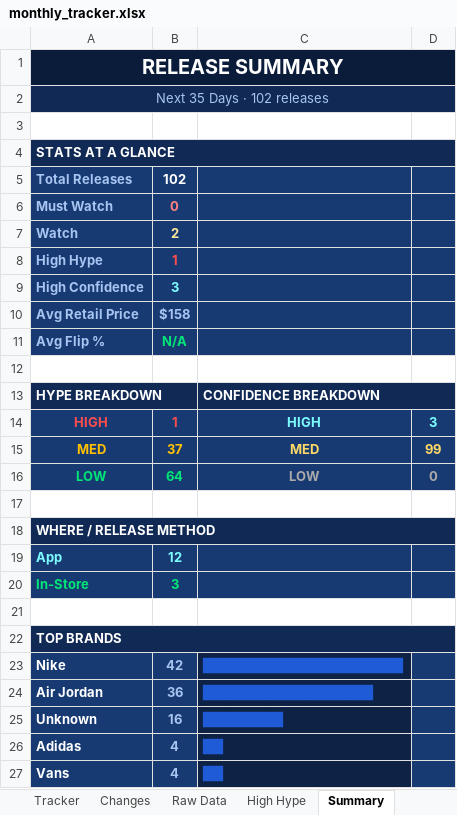
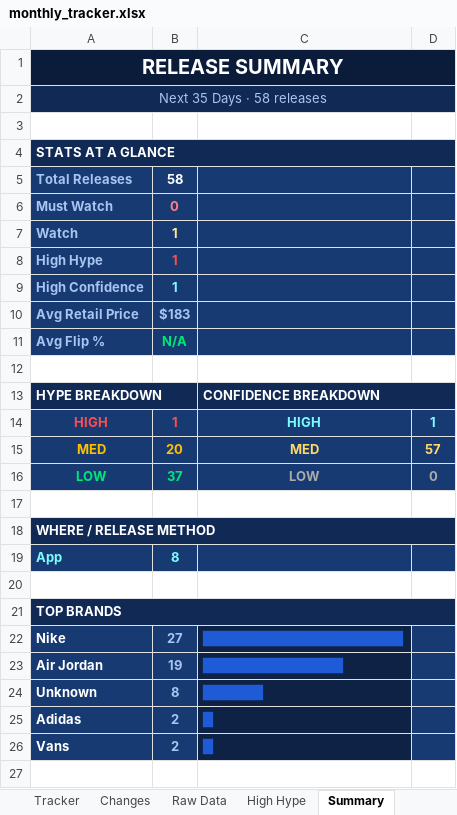
Before and after one commit to lordnader2002-sudo/Sneaker_Release_Tracker, an Excel workbook: output/monthly_tracker.xlsx, sheet Summary, drawn as a sheet; values as stored, in another font and other column widths than the file's, no borders; removed rows and columns are numbered as before the commit, all else as after; the diff names each change by its address in the sheet, - before the commit and + after, or states it on an @@ line.

```diff
--- a/output/monthly_tracker.xlsx (sheet Summary)
+++ b/output/monthly_tracker.xlsx (sheet Summary)
-A2: Next 35 Days · 102 releases
+A2: Next 35 Days · 58 releases
-B5: 102
+B5: 58
-B7: 2
+B7: 1
-B9: 3
+B9: 1
-B10: $158
+B10: $183
-D14: 3
+D14: 1
-B15: 37
+B15: 20
-D15: 99
+D15: 57
-B16: 64
+B16: 37
-B19: 12
+B19: 8
-row 20: In-Store | 3
-B22: 42
+B22: 27
-B23: 36
+B23: 19
-C23: █████████████████
+C23: ██████████████
-B24: 16
+B24: 8
-C24: ████████
+C24: ██████
-B25:B26: 4
+B25:B26: 2
-C25:C26: ██
+C25:C26: █
```
Also changed, not shown: sheet Raw Data, sheet Tracker, sheet Changes, 4 other files.
